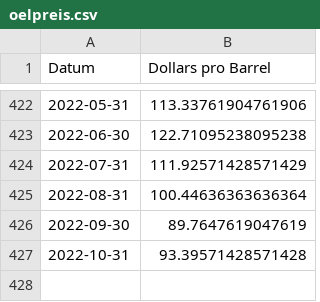
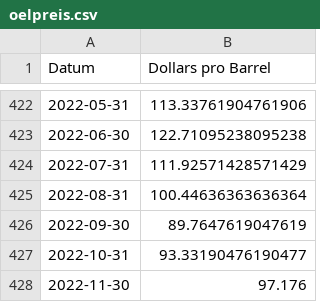
Before and after one commit to PhilKret/Test-Repo, a CSV file: oelpreis.csv, drawn as a sheet; only a part is shown, gaps mark what is left out.

Commit message:
Automated report

```diff
--- a/oelpreis.csv
+++ b/oelpreis.csv
@@ -426,2 +426,3 @@ Datum,Dollars pro Barrel
 2022-09-30,89.7647619047619
-2022-10-31,93.39571428571428
+2022-10-31,93.33190476190477
+2022-11-30,97.176
```
